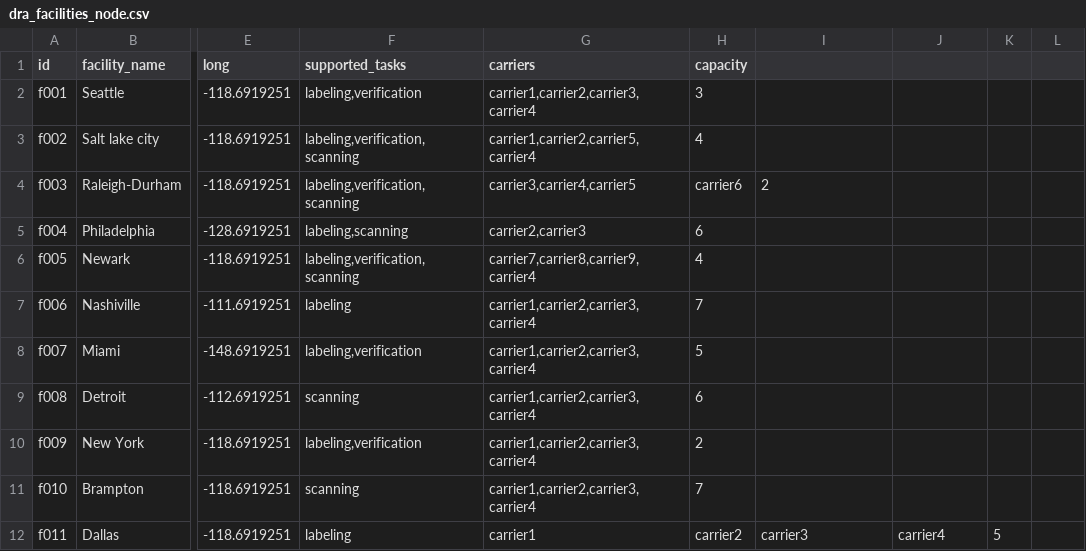
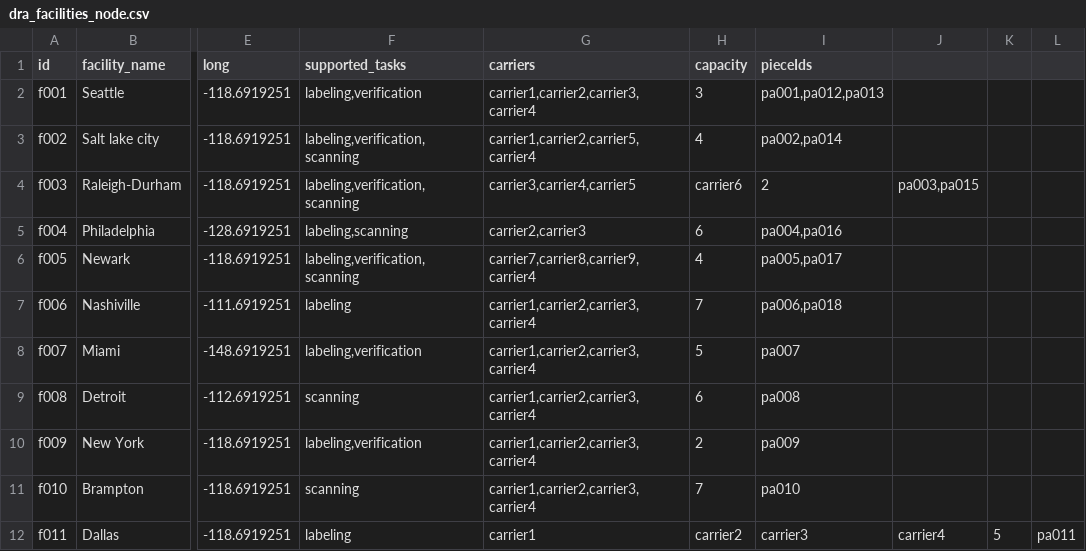
Before and after one commit to cshashank/neo4j_dra, a CSV file: scripts1/copyToImportFolder/nodes/dra_facilities_node.csv, drawn as a sheet; only a part is shown, gaps mark what is left out; the diff names each change by its address in the sheet, - before the commit and + after, or states it on an @@ line.

```diff
--- a/scripts1/copyToImportFolder/nodes/dra_facilities_node.csv
+++ b/scripts1/copyToImportFolder/nodes/dra_facilities_node.csv
-I1: (empty)
+I1: pieceIds
-I2 (pieceIds): (empty)
+I2 (pieceIds): pa001,pa012,pa013
-I3 (pieceIds): (empty)
+I3 (pieceIds): pa002,pa014
-J4: (empty)
+J4: pa003,pa015
-I5 (pieceIds): (empty)
+I5 (pieceIds): pa004,pa016
-I6 (pieceIds): (empty)
+I6 (pieceIds): pa005,pa017
-I7 (pieceIds): (empty)
+I7 (pieceIds): pa006,pa018
-I8 (pieceIds): (empty)
+I8 (pieceIds): pa007
-I9 (pieceIds): (empty)
+I9 (pieceIds): pa008
-I10 (pieceIds): (empty)
+I10 (pieceIds): pa009
-I11 (pieceIds): (empty)
+I11 (pieceIds): pa010
-L12: (empty)
+L12: pa011
```
Also changed, not shown: scripts1/copyToImportFolder/nodes/dra_pieces_node.csv, 12 other files.
